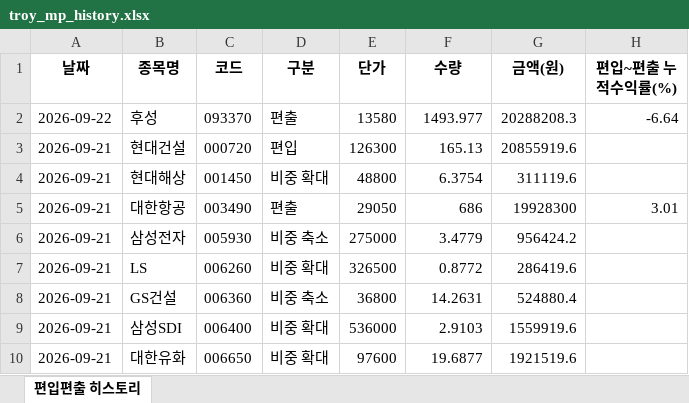
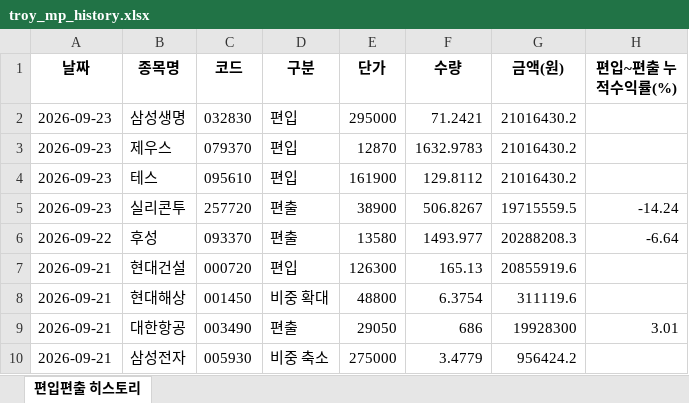
Before and after one commit to joonhakkim/liquidity-dashboard, an Excel workbook: docs/downloads/troy_mp_history.xlsx, sheet 편입편출 히스토리, drawn as a sheet; only a part is shown; the shorter side is filled out with more unchanged rows; values as stored, in another font and other column widths than the file's, no borders; the diff names each change by its address in the sheet, - before the commit and + after, or states it on an @@ line.

```diff
--- a/docs/downloads/troy_mp_history.xlsx (sheet 편입편출 히스토리)
+++ b/docs/downloads/troy_mp_history.xlsx (sheet 편입편출 히스토리)
+row 2: 2026-09-23 | 삼성생명 | 032830 | 편입 | 295000 | 71.2421 | 21016430.2
+row 3: 2026-09-23 | 제우스 | 079370 | 편입 | 12870 | 1632.9783 | 21016430.2
+row 4: 2026-09-23 | 테스 | 095610 | 편입 | 161900 | 129.8112 | 21016430.2
+row 5: 2026-09-23 | 실리콘투 | 257720 | 편출 | 38900 | 506.8267 | 19715559.5 | -14.24
```
Also changed, not shown: docs/downloads/kosdaq_long_short_index_history.xlsx, docs/downloads/mingu_mp_history.xlsx, 18 other files.
